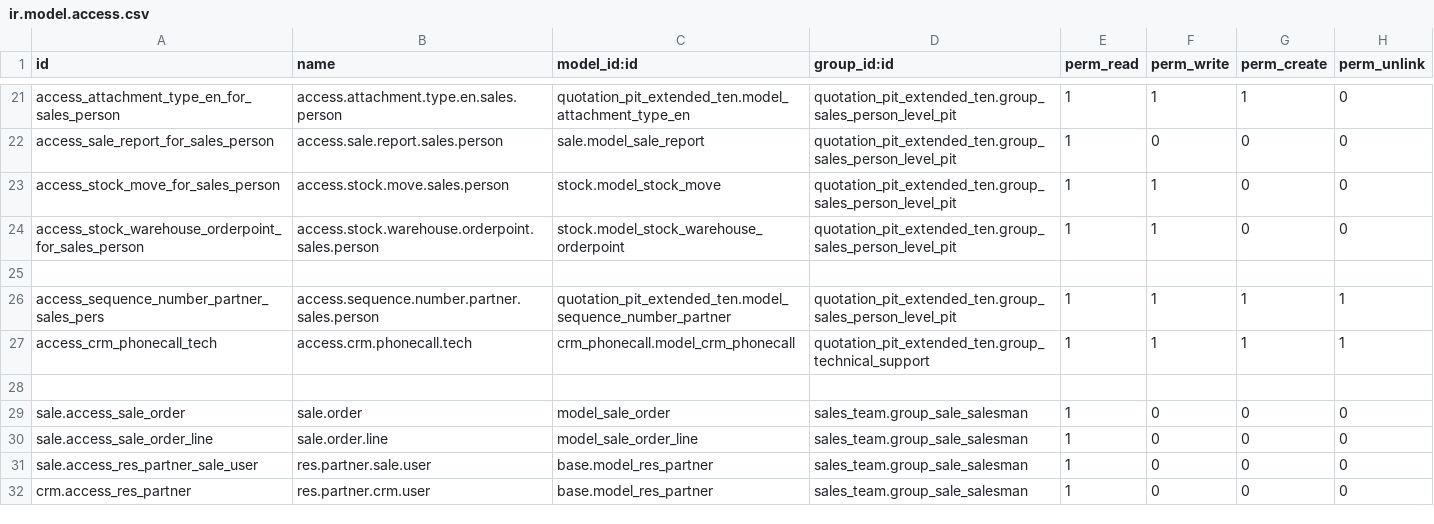
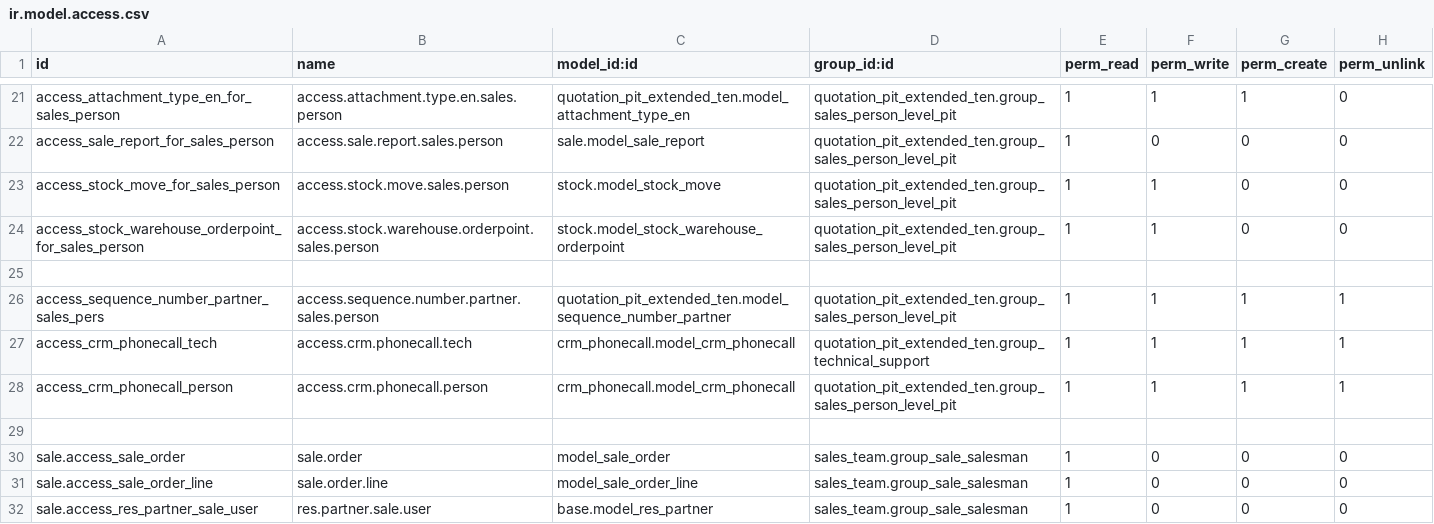
Before and after one commit to MPTechno/IntiPresisi2, a CSV file: quotation_pit_extended_ten/security/ir.model.access.csv, drawn as a sheet; only a part is shown, gaps mark what is left out; the shorter side is filled out with more unchanged rows.

Commit message:
[ADD] Sales Person Access Rights.

```diff
--- a/quotation_pit_extended_ten/security/ir.model.access.csv
+++ b/quotation_pit_extended_ten/security/ir.model.access.csv
@@ -27,2 +27,3 @@ access_sequence_number_partner_sales_pers,access.sequence.number.partner.sales.p
 access_crm_phonecall_tech,access.crm.phonecall.tech,crm_phonecall.model_crm_phonecall,quotation_pit_extended_ten.group_technical_support,1,1,1,1
+access_crm_phonecall_person,access.crm.phonecall.person,crm_phonecall.model_crm_phonecall,quotation_pit_extended_ten.group_sales_person_level_pit,1,1,1,1
 
```
